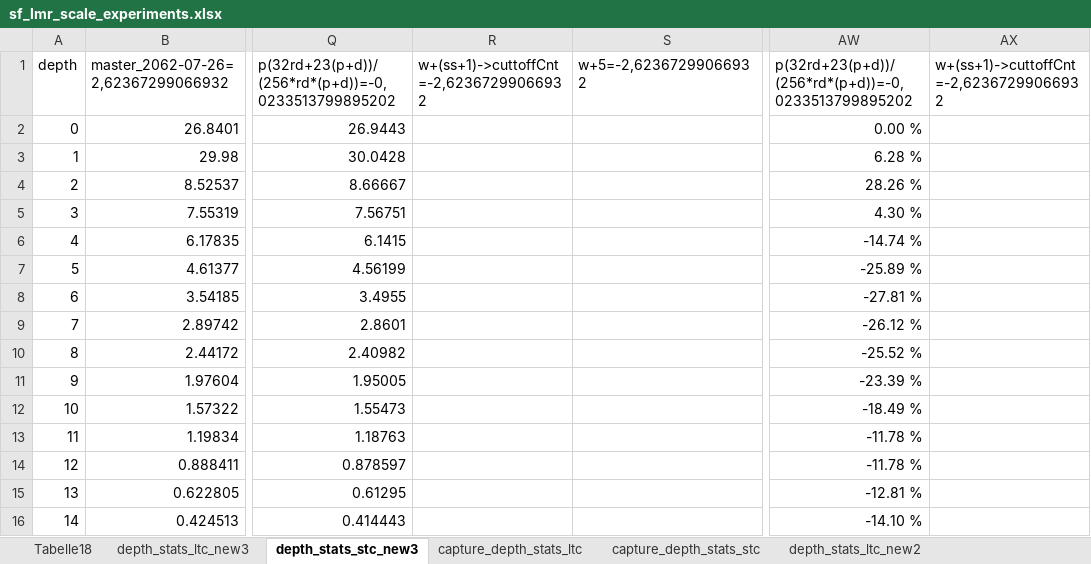
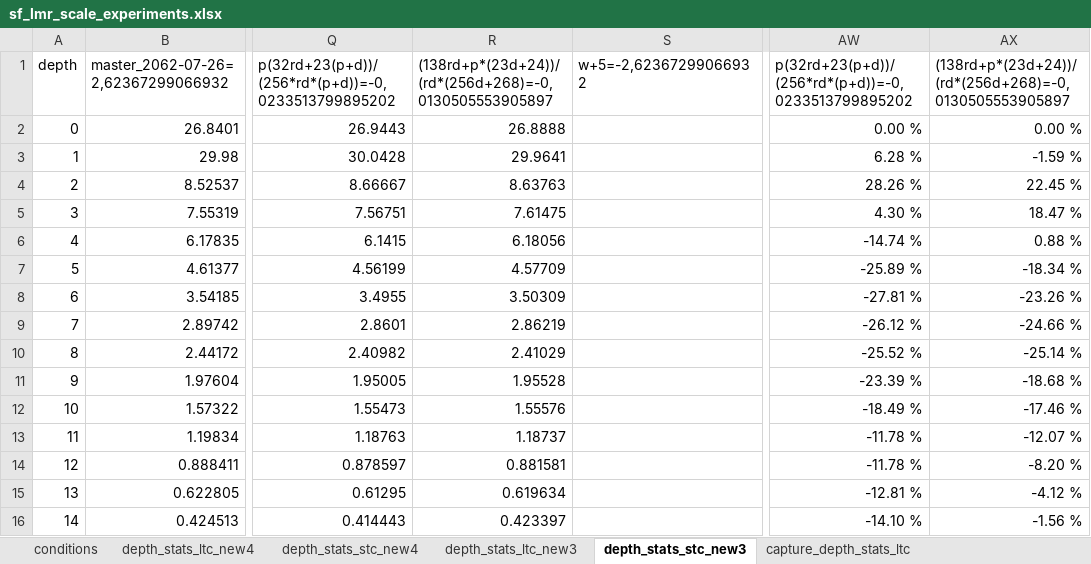
Before and after one commit to locutus2/Stockfish, an Excel workbook: sf_lmr_scale_experiments.xlsx, sheet depth_stats_stc_new3, drawn as a sheet; only a part is shown, gaps mark what is left out; values as stored, in another font and other column widths than the file's, no borders; charts and pictures not drawn; the diff covers the shown part only; the diff names each change by its address in the sheet, - before the commit and + after, or states it on an @@ line.

```diff
--- a/sf_lmr_scale_experiments.xlsx (sheet depth_stats_stc_new3)
+++ b/sf_lmr_scale_experiments.xlsx (sheet depth_stats_stc_new3)
-sheet tab: Tabelle18
+sheet tab: conditions
+sheet tab: depth_stats_ltc_new4
+sheet tab: depth_stats_stc_new4
-R1: w+(ss+1)->cuttoffCnt=-2,62367299066932
+R1: (138rd+p*(23d+24))/(rd*(256d+268)=-0,0130505553905897
-AX1: w+(ss+1)->cuttoffCnt=-2,62367299066932
+AX1: (138rd+p*(23d+24))/(rd*(256d+268)=-0,0130505553905897
-R2: (empty)
+R2: 26.8888
-AX2: (empty)
+AX2: 0.00 %
-R3: (empty)
+R3: 29.9641
-AX3: (empty)
+AX3: -1.59 %
-R4: (empty)
+R4: 8.63763
-AX4: (empty)
+AX4: 22.45 %
-R5: (empty)
+R5: 7.61475
-AX5: (empty)
+AX5: 18.47 %
-R6: (empty)
+R6: 6.18056
-AX6: (empty)
+AX6: 0.88 %
-R7: (empty)
+R7: 4.57709
-AX7: (empty)
+AX7: -18.34 %
-R8: (empty)
+R8: 3.50309
-AX8: (empty)
+AX8: -23.26 %
-R9: (empty)
+R9: 2.86219
-AX9: (empty)
+AX9: -24.66 %
-R10: (empty)
+R10: 2.41029
-AX10: (empty)
+AX10: -25.14 %
-R11: (empty)
+R11: 1.95528
-AX11: (empty)
+AX11: -18.68 %
-R12: (empty)
+R12: 1.55576
-AX12: (empty)
+AX12: -17.46 %
-R13: (empty)
+R13: 1.18737
-AX13: (empty)
+AX13: -12.07 %
-R14: (empty)
+R14: 0.881581
-AX14: (empty)
+AX14: -8.20 %
-R15: (empty)
+R15: 0.619634
-AX15: (empty)
+AX15: -4.12 %
-R16: (empty)
+R16: 0.423397
-AX16: (empty)
+AX16: -1.56 %
```
Also changed, not shown: 74 edited cells elsewhere in this sheet, sheet conditions, sheet depth_stats_ltc_new3, charts or pictures, 1 other file.
